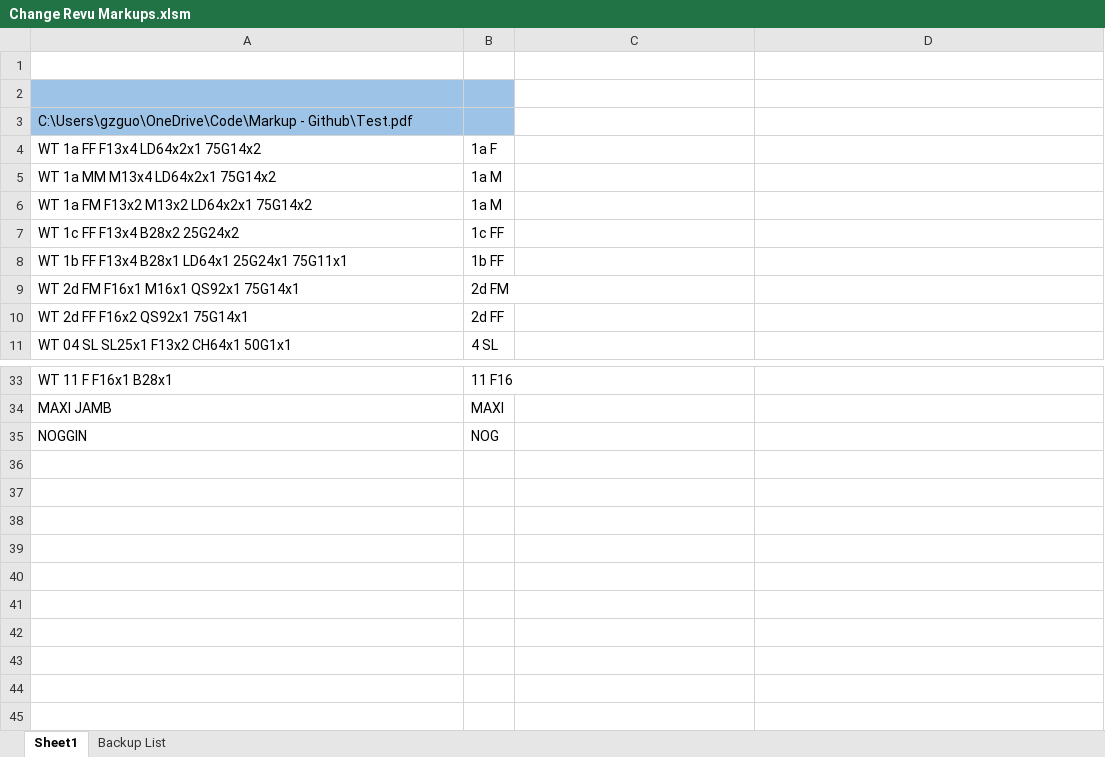
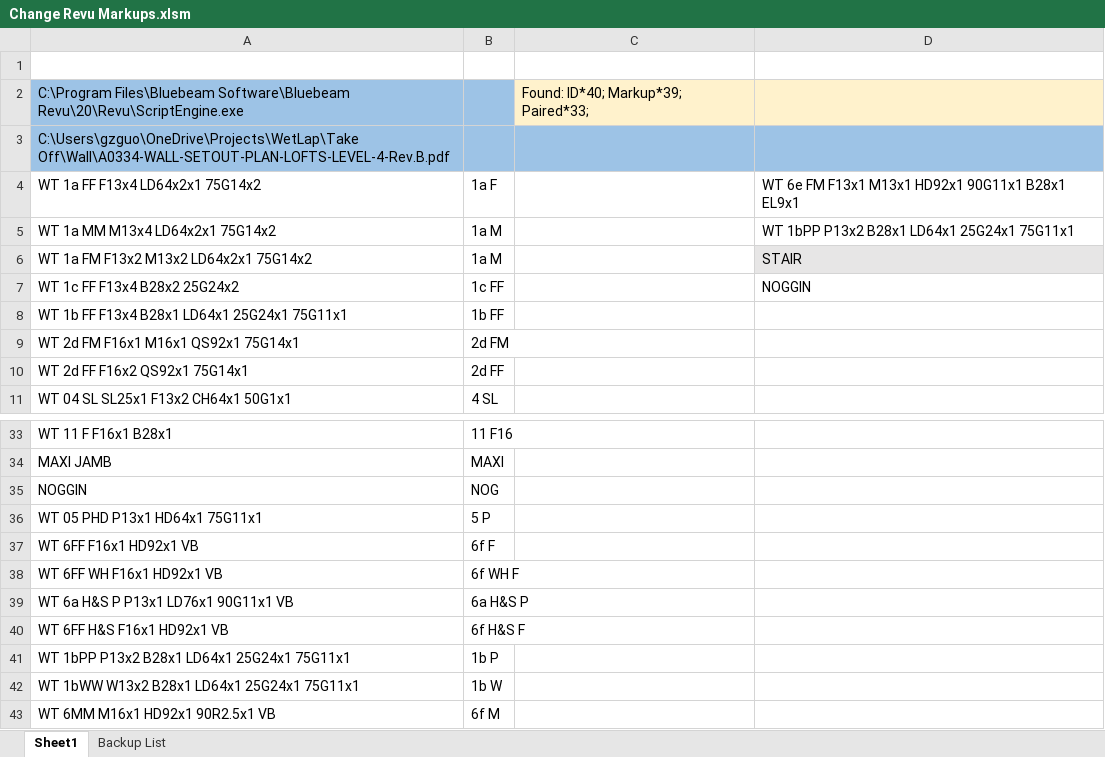
Before and after one commit to BenGuoGithub/Bluebeam-Revu-Markup-Modify-VB-EXCEL, an Excel workbook: Change Revu Markups.xlsm, sheet Sheet1, drawn as a sheet; only a part is shown, gaps mark what is left out; values as stored, in another font and other column widths than the file's, no borders; charts and pictures not drawn; the diff names each change by its address in the sheet, - before the commit and + after, or states it on an @@ line.

Commit message:
Main file - Excel - VBA code included

```diff
--- a/Change Revu Markups.xlsm (sheet Sheet1)
+++ b/Change Revu Markups.xlsm (sheet Sheet1)
-row 2: (empty)
+row 2: C:\Program Files\Bluebeam Software\Bluebeam Revu\20\Revu\ScriptEngine.exe |  | Found: ID*40; Markup*39; Paired*33;
-C2:D2 fill: none
+C2:D2 fill: #FFF2CC
-A3: C:\Users\gzguo\OneDrive\Code\Markup - Github\Test.pdf
+A3: C:\Users\gzguo\OneDrive\Projects\WetLap\Take Off\Wall\A0334-WALL-SETOUT-PLAN-LOFTS-LEVEL-4-Rev.B.pdf
-C3:D3 fill: none
+C3:D3 fill: #9DC3E6
-D4: (empty)
+D4: WT 6e FM F13x1 M13x1 HD92x1 90G11x1 B28x1 EL9x1
-D5: (empty)
+D5: WT 1bPP P13x2 B28x1 LD64x1 25G24x1 75G11x1
-D6: (empty)
+D6: STAIR
-D6 fill: none
+D6 fill: #E7E6E6
-D7: (empty)
+D7: NOGGIN
+row 36: WT 05 PHD P13x1 HD64x1 75G11x1 | 5 P
+row 37: WT 6FF F16x1 HD92x1 VB | 6f F
+row 38: WT 6FF WH F16x1 HD92x1 VB | 6f WH F
+row 39: WT 6a H&S P P13x1 LD76x1 90G11x1 VB | 6a H&S P
+row 40: WT 6FF H&S F16x1 HD92x1 VB | 6f H&S F
+row 41: WT 1bPP P13x2 B28x1 LD64x1 25G24x1 75G11x1 | 1b P
+row 42: WT 1bWW W13x2 B28x1 LD64x1 25G24x1 75G11x1 | 1b W
+row 43: WT 6MM M16x1 HD92x1 90R2.5x1 VB | 6f M
```
Also changed, not shown: sheet Backup List.
